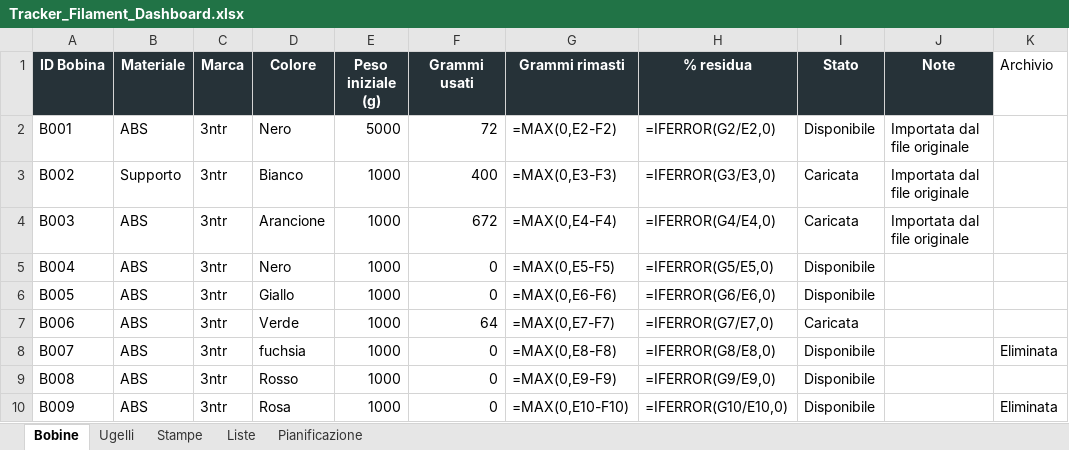
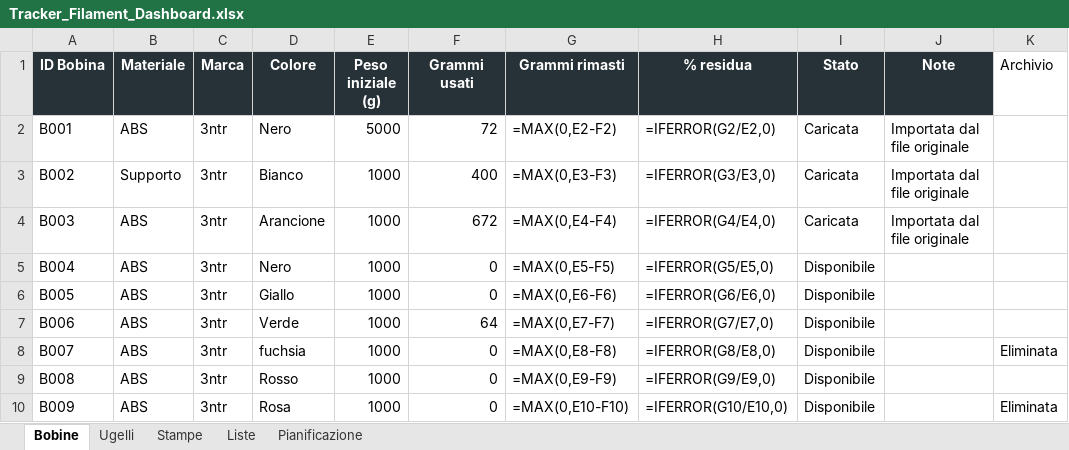
Before and after one commit to luigimuratore/Filament_dashboard, an Excel workbook: Tracker_Filament_Dashboard.xlsx, sheet Bobine, drawn as a sheet; only a part is shown; values as stored, in another font and other column widths than the file's, no borders; formulas without a stored value are shown as written; the diff names each change by its address in the sheet, - before the commit and + after, or states it on an @@ line.

Commit message:
Aggiorna dati dashboard · 2026-09-23 13:10:11

```diff
--- a/Tracker_Filament_Dashboard.xlsx (sheet Bobine)
+++ b/Tracker_Filament_Dashboard.xlsx (sheet Bobine)
-I2 (Stato): Disponibile
+I2 (Stato): Caricata
-I7 (Stato): Caricata
+I7 (Stato): Disponibile
```
Also changed, not shown: sheet Ugelli.
